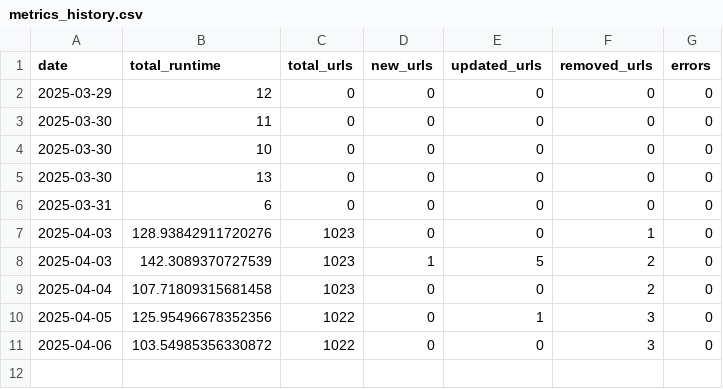
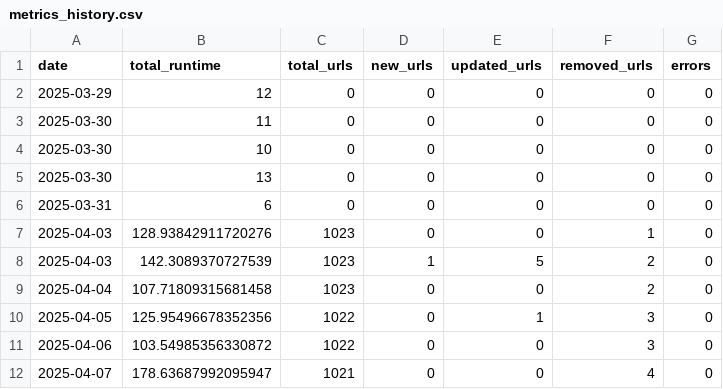
Before and after one commit to sonyaarom/huber-web-app, a CSV file: metrics_history.csv, drawn as a sheet.

```diff
--- a/metrics_history.csv
+++ b/metrics_history.csv
@@ -11 +11,2 @@ date,total_runtime,total_urls,new_urls,updated_urls,removed_urls,errors
 2025-04-06,103.54985356330872,1022,0,0,3,0
+2025-04-07,178.63687992095947,1021,0,0,4,0
```
Also changed, not shown: 3 other files.
